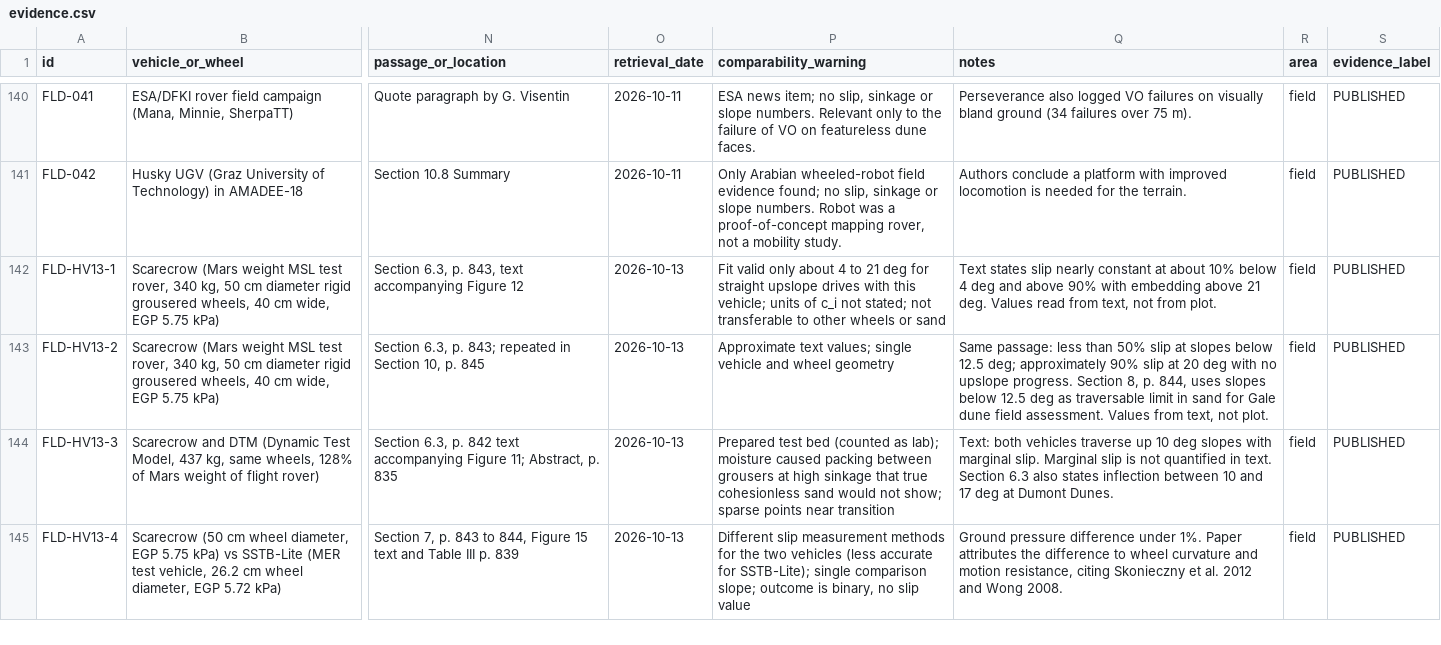
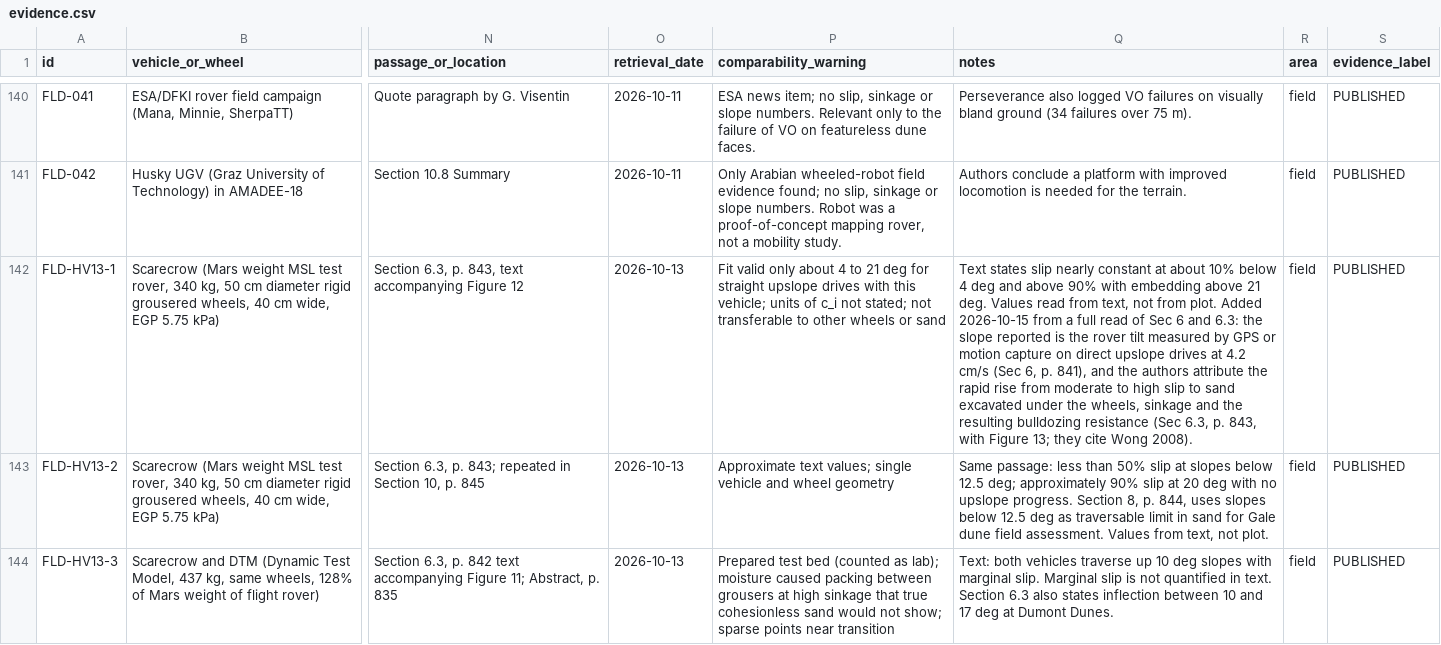
Before and after one commit to hudasol/dune-rover, a CSV file: research/evidence.csv, drawn as a sheet; only a part is shown, gaps mark what is left out; the shorter side is filled out with more unchanged rows; the diff names each change by its address in the sheet, - before the commit and + after, or states it on an @@ line.

```diff
--- a/research/evidence.csv
+++ b/research/evidence.csv
-Q142 (notes): …from plot.
+Q142 (notes): …from plot. Added 2026-10-15 from a full read of Sec 6 and 6.3: the slope reported is the rover tilt measured by GPS or motion capture on direct upslope drives at 4.2 cm/s (Sec 6, p. 841), and the authors attribute the rapid rise from moderate to high slip to sand excavated under the wheels, sinkage and the resulting bulldozing resistance (Sec 6.3, p. 843, with Figure 13; they cite Wong 2008).
```
Also changed, not shown: research/corrections.csv, 2 other files.
